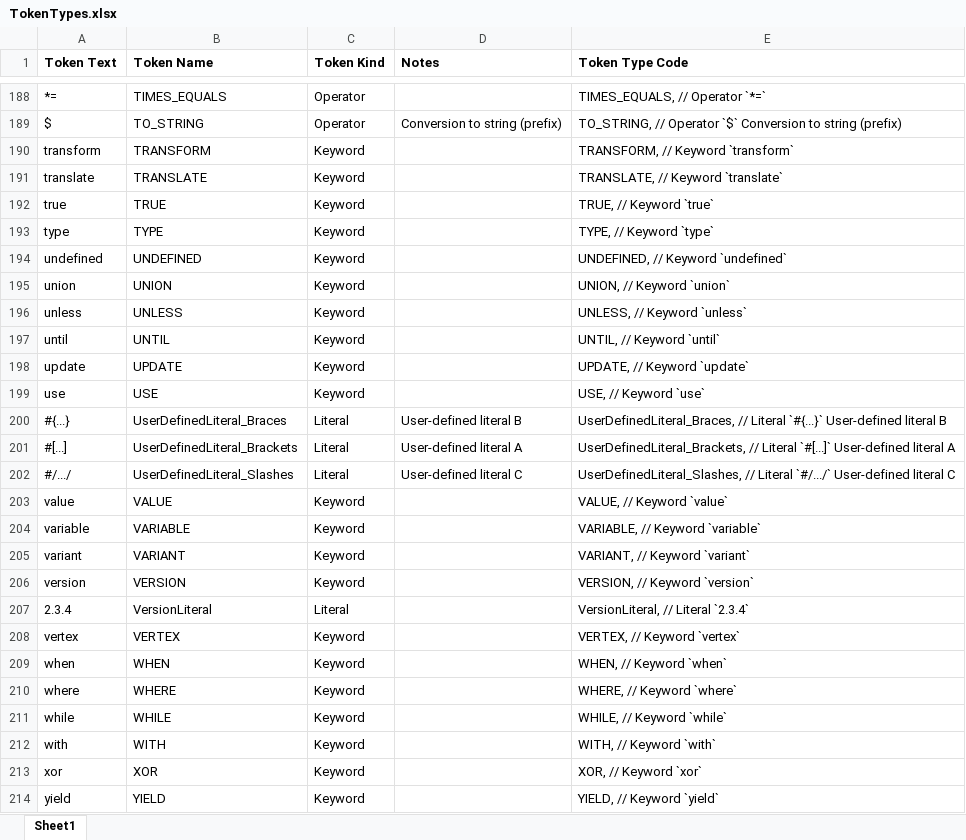
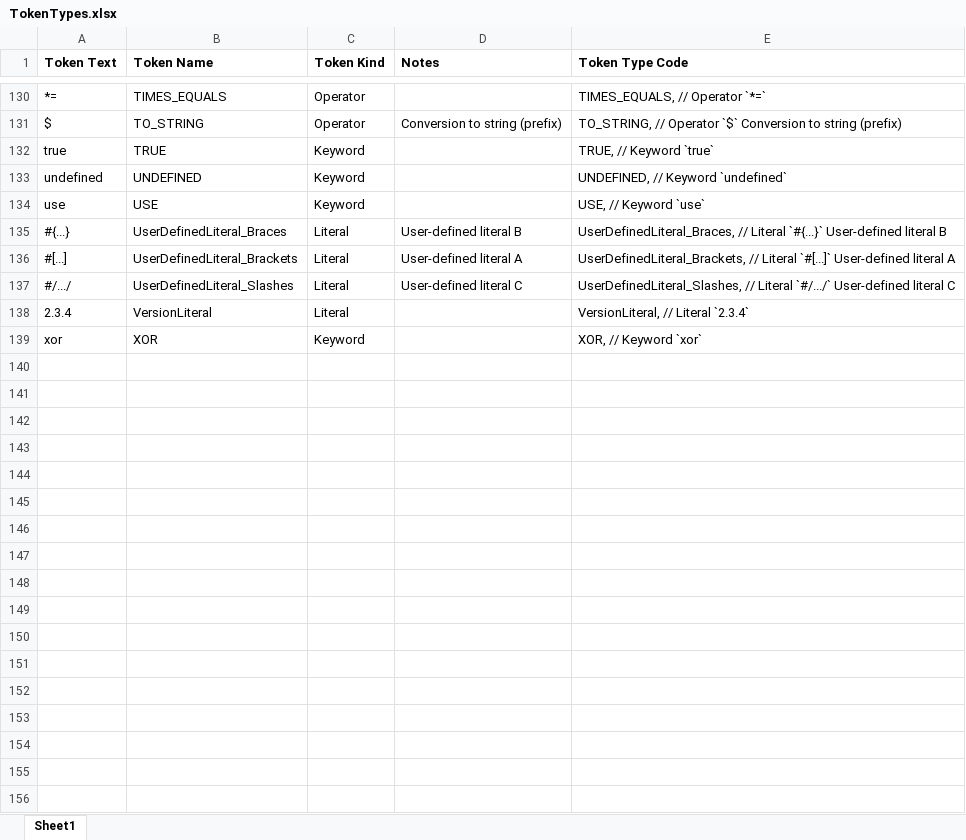
Before and after one commit to martin-nordberg/ZZ-barlom-typescript, an Excel workbook: barlom-language/lexer/doc/TokenTypes.xlsx, sheet Sheet1, drawn as a sheet; only a part is shown, gaps mark what is left out; values as stored, in another font and other column widths than the file's, no borders; the diff covers the shown part only; the diff names each change by its address in the sheet, - before the commit and + after, or states it on an @@ line.

Commit message:
* Added function element. * Refactored folder structure for code elements. * Twiddled the documentation. * Removed most keywords (to become tags instead).

```diff
--- a/barlom-language/lexer/doc/TokenTypes.xlsx (sheet Sheet1)
+++ b/barlom-language/lexer/doc/TokenTypes.xlsx (sheet Sheet1)
-row 190: transform | TRANSFORM | Keyword |  | TRANSFORM, // Keyword `transform`
-row 191: translate | TRANSLATE | Keyword |  | TRANSLATE, // Keyword `translate`
-row 193: type | TYPE | Keyword |  | TYPE, // Keyword `type`
-row 195: union | UNION | Keyword |  | UNION, // Keyword `union`
-row 196: unless | UNLESS | Keyword |  | UNLESS, // Keyword `unless`
-row 197: until | UNTIL | Keyword |  | UNTIL, // Keyword `until`
-row 198: update | UPDATE | Keyword |  | UPDATE, // Keyword `update`
-row 203: value | VALUE | Keyword |  | VALUE, // Keyword `value`
-row 204: variable | VARIABLE | Keyword |  | VARIABLE, // Keyword `variable`
-row 205: variant | VARIANT | Keyword |  | VARIANT, // Keyword `variant`
-row 206: version | VERSION | Keyword |  | VERSION, // Keyword `version`
-row 208: vertex | VERTEX | Keyword |  | VERTEX, // Keyword `vertex`
-row 209: when | WHEN | Keyword |  | WHEN, // Keyword `when`
-row 210: where | WHERE | Keyword |  | WHERE, // Keyword `where`
-row 211: while | WHILE | Keyword |  | WHILE, // Keyword `while`
-row 212: with | WITH | Keyword |  | WITH, // Keyword `with`
-row 214: yield | YIELD | Keyword |  | YIELD, // Keyword `yield`
```
Also changed, not shown: 58 removed rows elsewhere in this sheet, formulas that keep their value, 29 other files.
